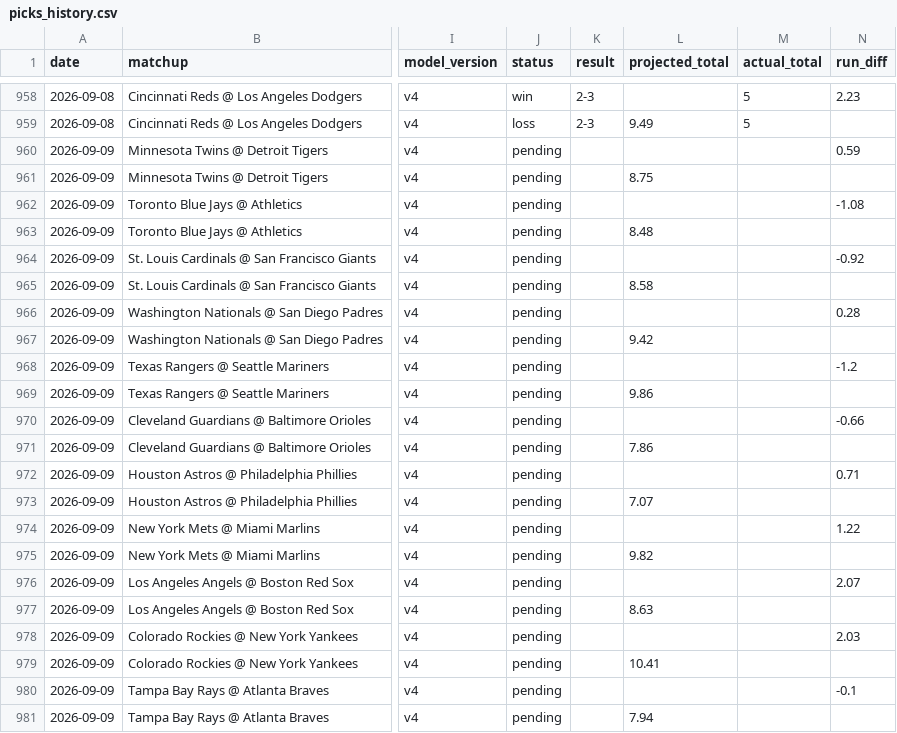
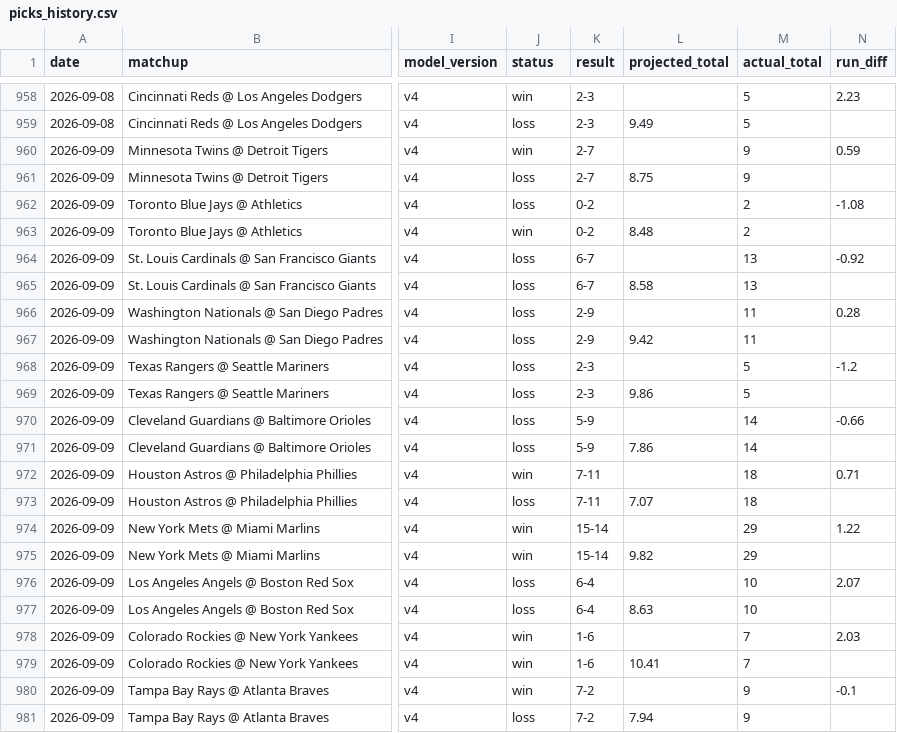
Before and after one commit to DiegoG882/MLB_BetBuilder, a CSV file: data/picks_history.csv, drawn as a sheet; only a part is shown, gaps mark what is left out; the diff covers the shown part only; the diff names each change by its address in the sheet, - before the commit and + after, or states it on an @@ line.

```diff
--- a/data/picks_history.csv
+++ b/data/picks_history.csv
-J960 (status): pending
+J960 (status): win
-K960:K961 (result): (empty)
+K960:K961 (result): 2-7
-M960:M961 (actual_total): (empty)
+M960:M961 (actual_total): 9
-J961:J962 (status): pending
+J961:J962 (status): loss
-K962:K963 (result): (empty)
+K962:K963 (result): 0-2
-M962:M963 (actual_total): (empty)
+M962:M963 (actual_total): 2
-J963 (status): pending
+J963 (status): win
-J964:J971 (status): pending
+J964:J971 (status): loss
-K964:K965 (result): (empty)
+K964:K965 (result): 6-7
-M964:M965 (actual_total): (empty)
+M964:M965 (actual_total): 13
-K966:K967 (result): (empty)
+K966:K967 (result): 2-9
-M966:M967 (actual_total): (empty)
+M966:M967 (actual_total): 11
-K968:K969 (result): (empty)
+K968:K969 (result): 2-3
-M968:M969 (actual_total): (empty)
+M968:M969 (actual_total): 5
-K970:K971 (result): (empty)
+K970:K971 (result): 5-9
-M970:M971 (actual_total): (empty)
+M970:M971 (actual_total): 14
-J972 (status): pending
+J972 (status): win
-K972:K973 (result): (empty)
+K972:K973 (result): 7-11
-M972:M973 (actual_total): (empty)
+M972:M973 (actual_total): 18
-J973 (status): pending
+J973 (status): loss
-J974:J975 (status): pending
+J974:J975 (status): win
-K974:K975 (result): (empty)
+K974:K975 (result): 15-14
-M974:M975 (actual_total): (empty)
+M974:M975 (actual_total): 29
-J976:J977 (status): pending
+J976:J977 (status): loss
-K976:K977 (result): (empty)
+K976:K977 (result): 6-4
-M976:M977 (actual_total): (empty)
+M976:M977 (actual_total): 10
-J978:J980 (status): pending
+J978:J980 (status): win
-K978:K979 (result): (empty)
+K978:K979 (result): 1-6
-M978:M979 (actual_total): (empty)
+M978:M979 (actual_total): 7
-K980:K981 (result): (empty)
+K980:K981 (result): 7-2
-M980:M981 (actual_total): (empty)
+M980:M981 (actual_total): 9
-J981 (status): pending
+J981 (status): loss
```
Also changed, not shown: 6 added rows and 24 edited cells elsewhere in this file, data/performance_summary.csv, 3 other files.
